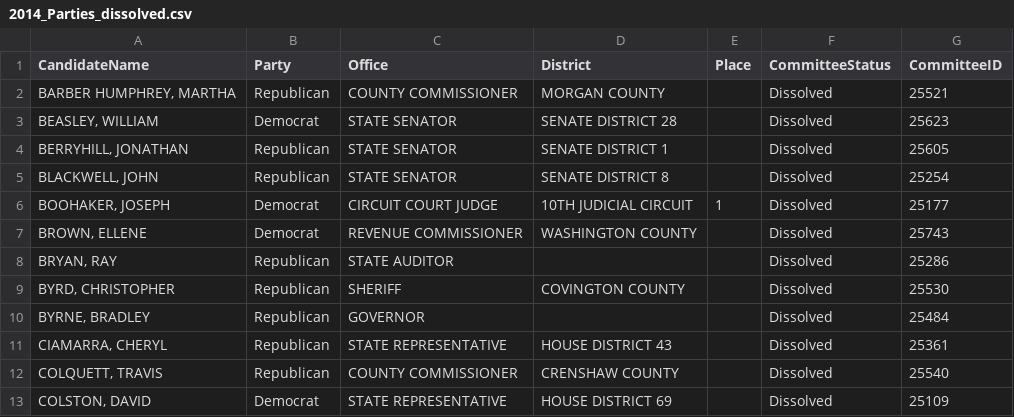
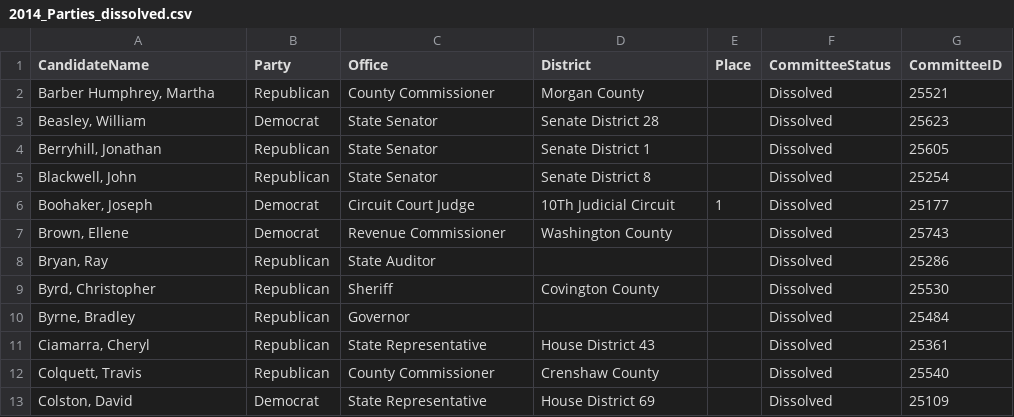
Before and after one commit to codeforbirmingham/Open-Disclosure, a CSV file: data/2014_Parties_dissolved.csv, drawn as a sheet; only a part is shown; the diff covers the shown part only.

```diff
--- a/data/2014_Parties_dissolved.csv
+++ b/data/2014_Parties_dissolved.csv
@@ -1,13 +1,13 @@
 "CandidateName","Party","Office","District","Place","CommitteeStatus","CommitteeID"
-"BARBER HUMPHREY, MARTHA","Republican","COUNTY COMMISSIONER","MORGAN COUNTY","","Dissolved","25521"
-"BEASLEY, WILLIAM","Democrat","STATE SENATOR","SENATE DISTRICT 28","","Dissolved","25623"
-"BERRYHILL, JONATHAN","Republican","STATE SENATOR","SENATE DISTRICT 1","","Dissolved","25605"
-"BLACKWELL, JOHN","Republican","STATE SENATOR","SENATE DISTRICT 8","","Dissolved","25254"
-"BOOHAKER, JOSEPH","Democrat","CIRCUIT COURT JUDGE","10TH JUDICIAL CIRCUIT","1         ","Dissolved","25177"
-"BROWN, ELLENE","Democrat","REVENUE COMMISSIONER","WASHINGTON COUNTY","","Dissolved","25743"
-"BRYAN, RAY","Republican","STATE AUDITOR","","","Dissolved","25286"
-"BYRD, CHRISTOPHER","Republican","SHERIFF","COVINGTON COUNTY","","Dissolved","25530"
-"BYRNE, BRADLEY","Republican","GOVERNOR","","","Dissolved","25484"
-"CIAMARRA, CHERYL","Republican","STATE REPRESENTATIVE","HOUSE DISTRICT 43","","Dissolved","25361"
-"COLQUETT, TRAVIS","Republican","COUNTY COMMISSIONER","CRENSHAW COUNTY","","Dissolved","25540"
-"COLSTON, DAVID","Democrat","STATE REPRESENTATIVE","HOUSE DISTRICT 69","","Dissolved","25109"
+"Barber Humphrey, Martha","Republican","County Commissioner","Morgan County","","Dissolved","25521"
+"Beasley, William","Democrat","State Senator","Senate District 28","","Dissolved","25623"
+"Berryhill, Jonathan","Republican","State Senator","Senate District 1","","Dissolved","25605"
+"Blackwell, John","Republican","State Senator","Senate District 8","","Dissolved","25254"
+"Boohaker, Joseph","Democrat","Circuit Court Judge","10Th Judicial Circuit","1         ","Dissolved","25177"
+"Brown, Ellene","Democrat","Revenue Commissioner","Washington County","","Dissolved","25743"
+"Bryan, Ray","Republican","State Auditor","","","Dissolved","25286"
+"Byrd, Christopher","Republican","Sheriff","Covington County","","Dissolved","25530"
+"Byrne, Bradley","Republican","Governor","","","Dissolved","25484"
+"Ciamarra, Cheryl","Republican","State Representative","House District 43","","Dissolved","25361"
+"Colquett, Travis","Republican","County Commissioner","Crenshaw County","","Dissolved","25540"
+"Colston, David","Democrat","State Representative","House District 69","","Dissolved","25109"
```
Also changed, not shown: 1 added row, 1 removed row and 125 edited cells elsewhere in this file, data/2014_Parties_active_fixed.csv.
